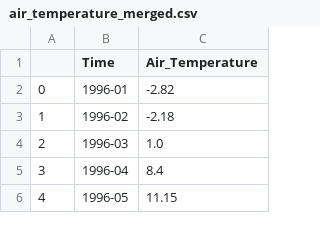
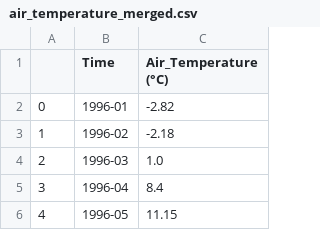
Before and after one commit to TechLabs-Ruhr/Food-price-forecast, a CSV file: Datasets/Air_temperature/air_temperature_merged.csv, drawn as a sheet; only a part is shown.

```diff
--- a/Datasets/Air_temperature/air_temperature_merged.csv
+++ b/Datasets/Air_temperature/air_temperature_merged.csv
@@ -1,2 +1,2 @@
-,Time,Air_Temperature
+,Time,Air_Temperature (°C)
 0,1996-01,-2.82
```
Also changed, not shown: Datasets/Air_temperature/monthly_data/April_air_temperature.csv, Datasets/Air_temperature/monthly_data/August_air_temperature.csv, 28 other files.
